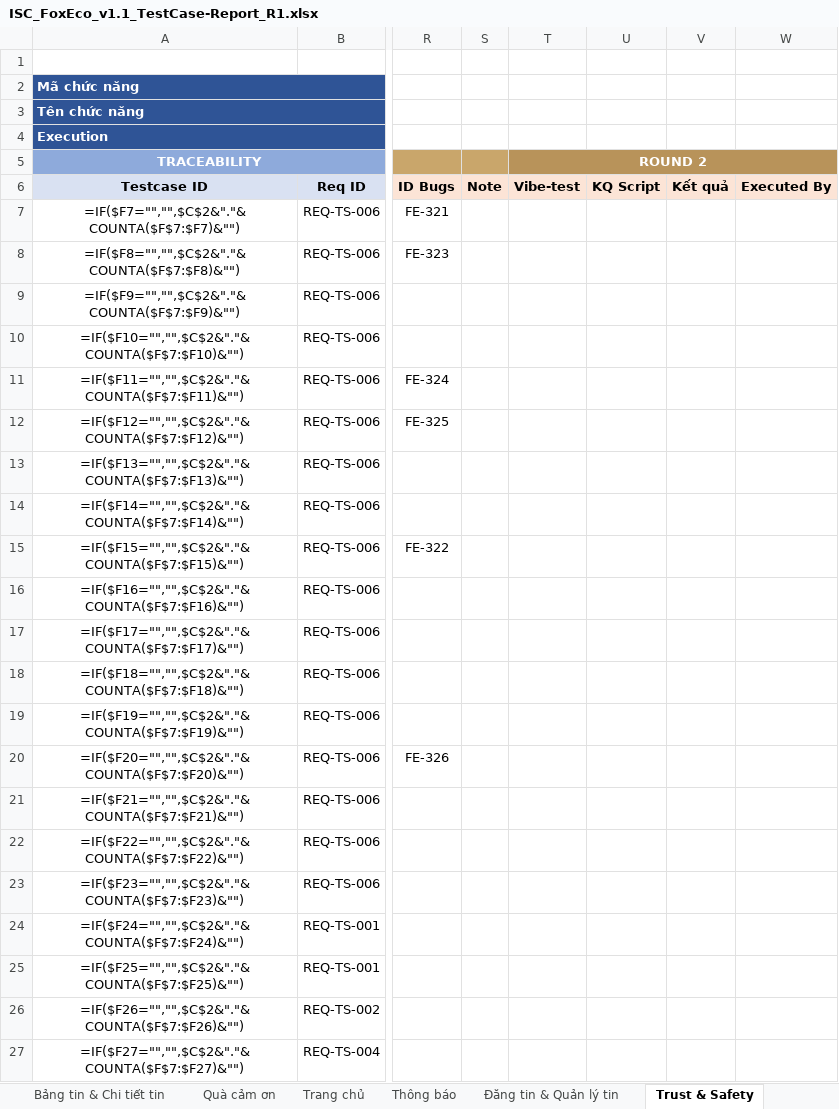
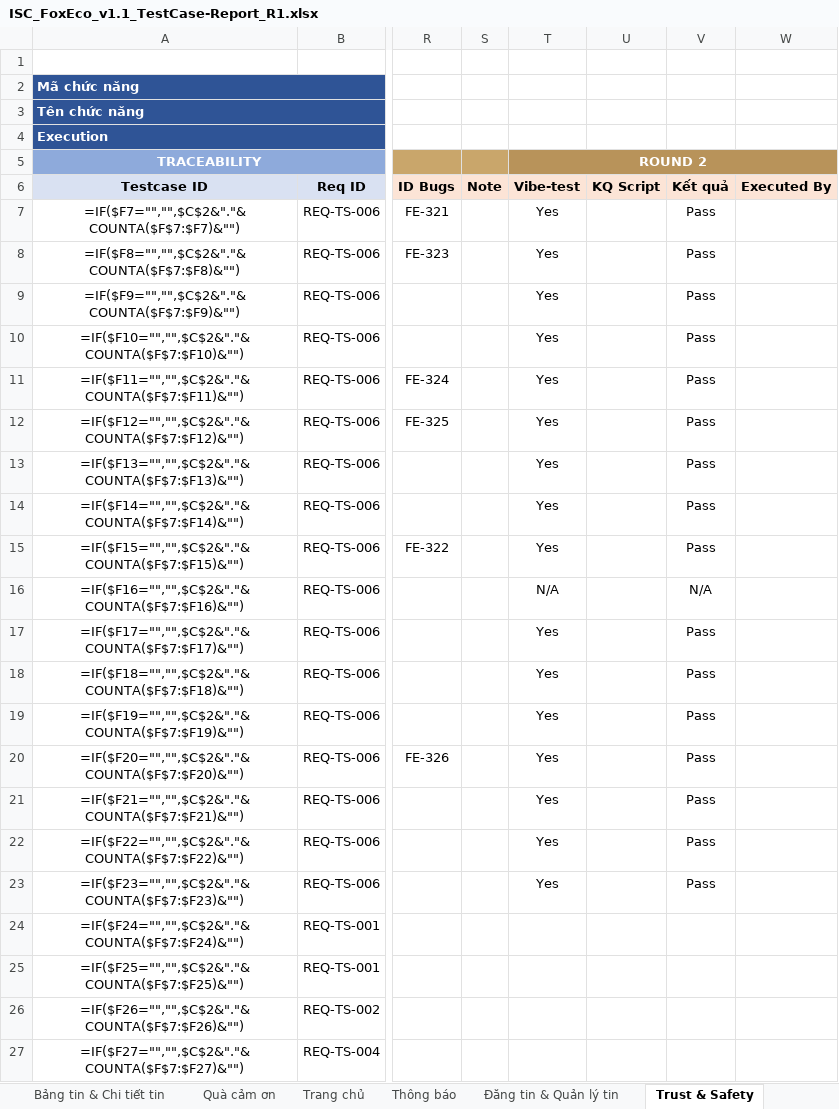
Before and after one commit to giangdc/FoxEco_V2, an Excel workbook: 09_reports/ISC_FoxEco_v1.1_TestCase-Report_R1.xlsx, sheet Trust & Safety, drawn as a sheet; only a part is shown, gaps mark what is left out; values as stored, in another font and other column widths than the file's, no borders; formulas without a stored value are shown as written; conditional formats not drawn; the diff names each change by its address in the sheet, - before the commit and + after, or states it on an @@ line.

Commit message:
docs(report): fill round 2 results for trust & safety sheet [AI]
Dien cot T/V (Round 2) sheet Trust & Safety tu coverage-TS; cot N-S
va cac sheet khac giu nguyen.

Refs: N/A

```diff
--- a/09_reports/ISC_FoxEco_v1.1_TestCase-Report_R1.xlsx (sheet Trust & Safety)
+++ b/09_reports/ISC_FoxEco_v1.1_TestCase-Report_R1.xlsx (sheet Trust & Safety)
-T7:T15: (empty)
+T7:T15: Yes
-V7:V15: (empty)
+V7:V15: Pass
-T16: (empty)
+T16: N/A
-V16: (empty)
+V16: N/A
-T17:T23: (empty)
+T17:T23: Yes
-V17:V23: (empty)
+V17:V23: Pass
```
